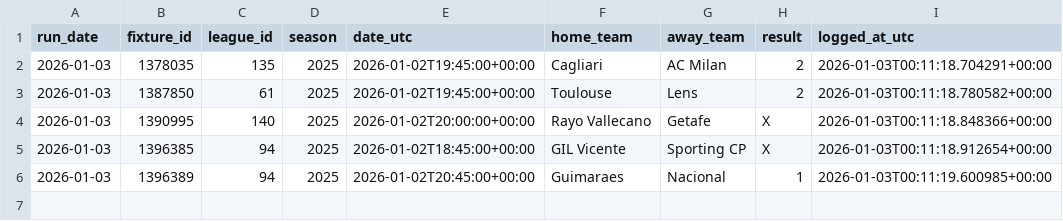
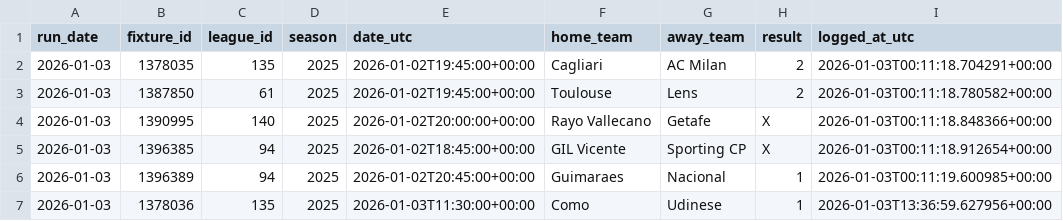
Before and after one commit to JocmanHUN/OTDK_2027, a CSV file: data/training_exports/results/2026-01-03.csv, drawn as a sheet; the diff names each change by its address in the sheet, - before the commit and + after, or states it on an @@ line.

```diff
--- a/data/training_exports/results/2026-01-03.csv
+++ b/data/training_exports/results/2026-01-03.csv
+row 7: 2026-01-03 | 1378036 | 135 | 2025 | 2026-01-03T11:30:00+00:00 | Como | Udinese | 1 | 2026-01-03T13:36:59.627956+00:00
```
Also changed, not shown: 9 other files.
